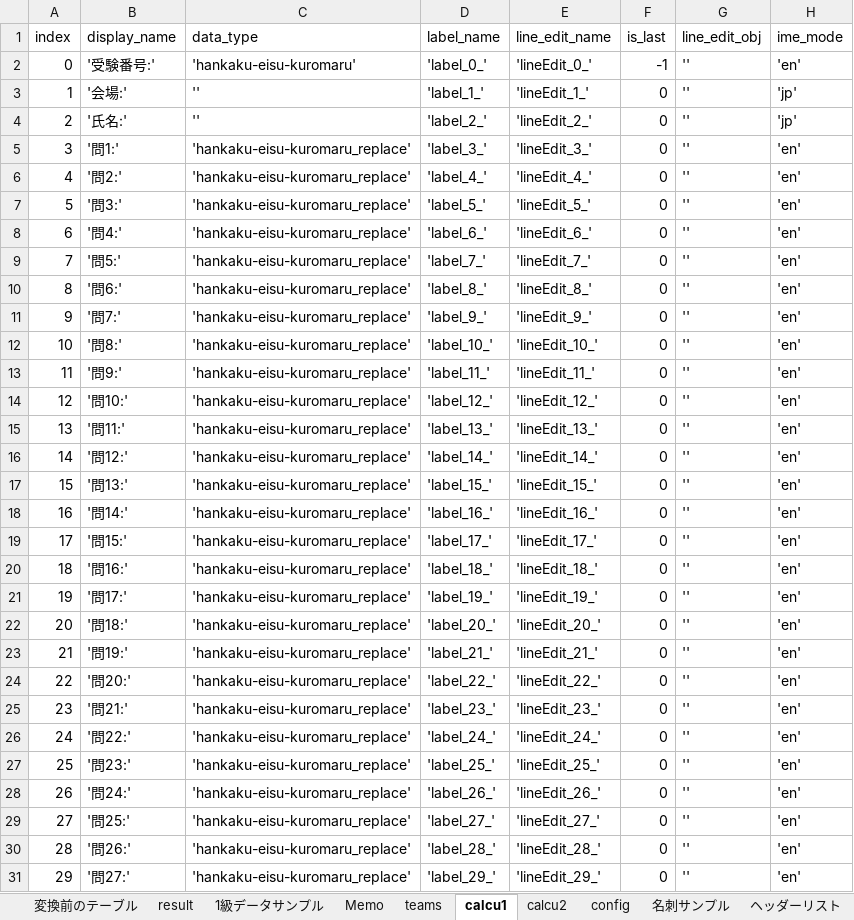
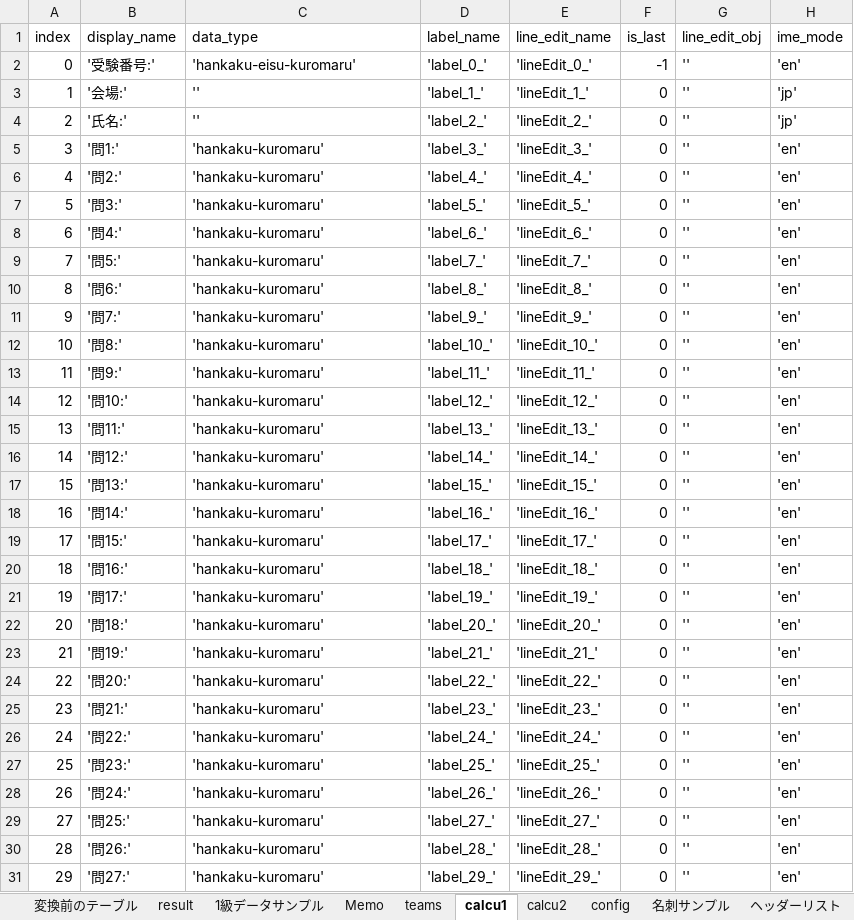
Before and after one commit to HideNaga3/Temp_UtaneInput, an Excel workbook: メインデータリスト作成_給与検定2級.xlsx, sheet calcu1, drawn as a sheet; only a part is shown; values as stored, in another font and other column widths than the file's, no borders; the diff covers the shown part only; the diff names each change by its address in the sheet, - before the commit and + after, or states it on an @@ line.

```diff
--- a/メインデータリスト作成_給与検定2級.xlsx (sheet calcu1)
+++ b/メインデータリスト作成_給与検定2級.xlsx (sheet calcu1)
-C5:C31 (data_type): 'hankaku-eisu-kuromaru_replace'
+C5:C31 (data_type): 'hankaku-kuromaru'
```
Also changed, not shown: 13 edited cells elsewhere in this sheet, sheet result, sheet 変換前のテーブル, sheet calcu2, sheet config, メインデータリスト作成_ウタネ回覧.xlsx, 5 other files.
